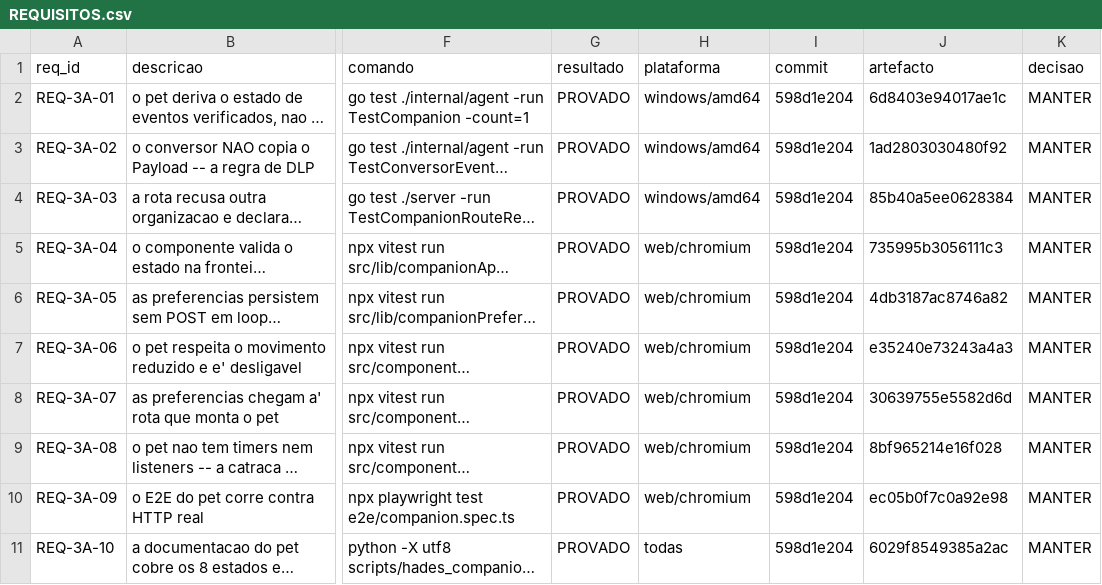
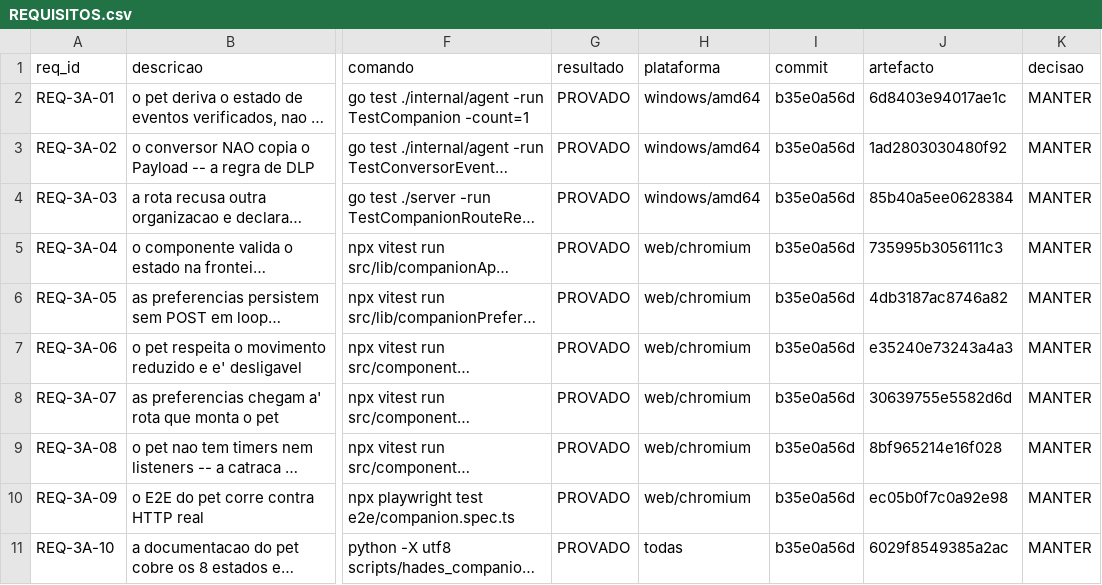
Before and after one commit to DZ23-LTDA/hades-ollama, a CSV file: docs/audit/REQUISITOS.csv, drawn as a sheet; only a part is shown, gaps mark what is left out; long unchanged cells end in …; the diff names each change by its address in the sheet, - before the commit and + after, or states it on an @@ line.

```diff
--- a/docs/audit/REQUISITOS.csv
+++ b/docs/audit/REQUISITOS.csv
-I2:I11 (commit): 598d1e204
+I2:I11 (commit): b35e0a56d
```
Also changed, not shown: docs/audit/PARIDADE_EVIDENCIAS.csv, 10 other files.
